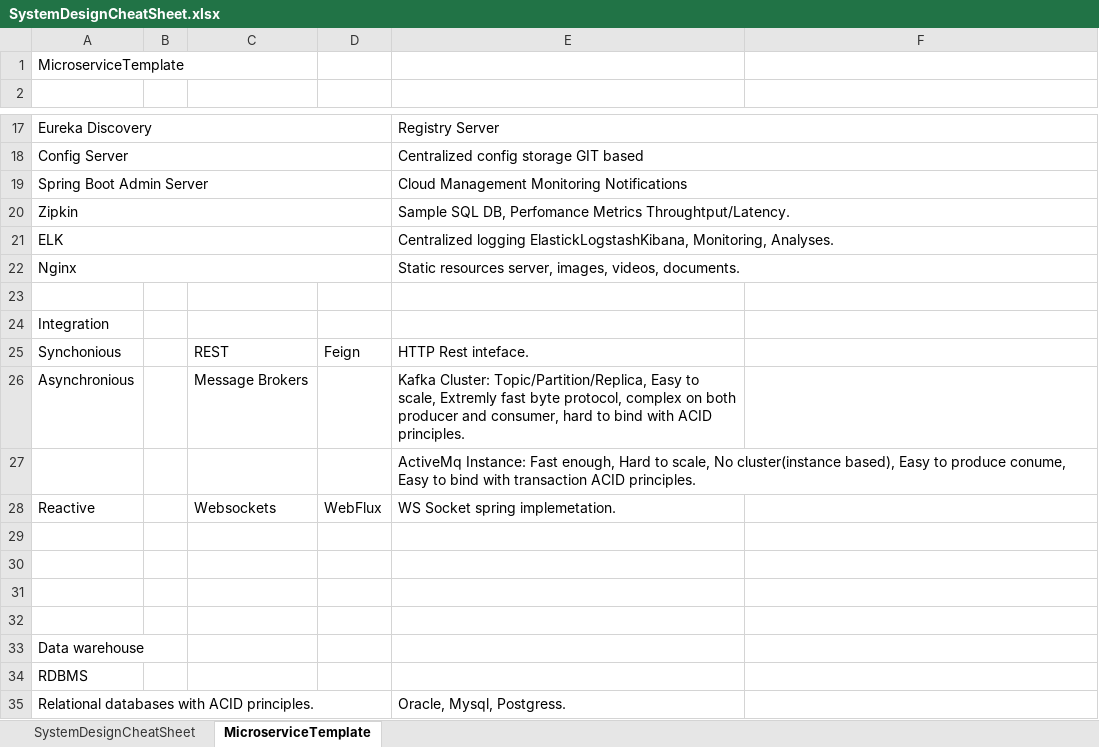
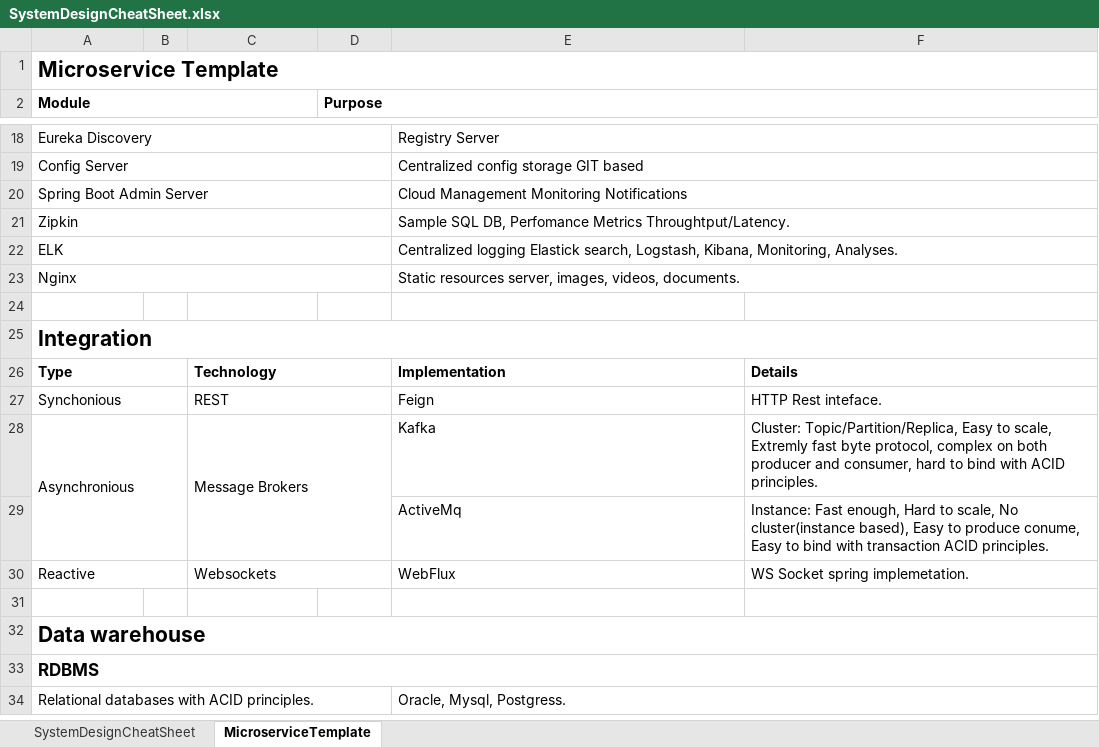
Before and after one commit to gsaukov/java-machine, an Excel workbook: misc/src/main/resources/systemdesign/SystemDesignCheatSheet.xlsx, sheet MicroserviceTemplate, drawn as a sheet; only a part is shown, gaps mark what is left out; values as stored, in another font and other column widths than the file's, no borders; removed rows and columns are numbered as before the commit, all else as after; the diff covers the shown part only; the diff names each change by its address in the sheet, - before the commit and + after, or states it on an @@ line.

```diff
--- a/misc/src/main/resources/systemdesign/SystemDesignCheatSheet.xlsx (sheet MicroserviceTemplate)
+++ b/misc/src/main/resources/systemdesign/SystemDesignCheatSheet.xlsx (sheet MicroserviceTemplate)
-A1 (Module): MicroserviceTemplate
+A1 (Module): Microservice Template
-A1 bold: off
+A1 bold: on, text size: larger
+A1:F1 merged
-row 2: (empty)
+row 2: Module |  |  | Purpose
+A2:C2 merged
+D2:F2 merged
-E22: Centralized logging ElastickLogstashKibana, Monitoring, Analyses.
+E22: Centralized logging Elastick search, Logstash, Kibana, Monitoring, Analyses.
-A25 bold: off
+A25 bold: on, text size: larger
+A25:F25 merged
+row 26: Type |  | Technology |  | Implementation | Details
+A27:B27 merged
+C27:D27 merged
-D27 (Purpose): Feign
+D27 (Purpose): (empty)
-E27: HTTP Rest inteface.
+E27: Feign
-F27: (empty)
+F27: HTTP Rest inteface.
+A28:B29 merged
+C28:D29 merged
-E28: Kafka Cluster: Topic/Partition/Replica, Easy to scale, Extremly fast byte protocol, complex on both producer and consumer, hard to bind with ACID principles.
+E28: Kafka
-F28: (empty)
+F28: Cluster: Topic/Partition/Replica, Easy to scale, Extremly fast byte protocol, complex on both producer and consumer, hard to bind with ACID principles.
-row 27:  |  |  |  | ActiveMq Instance: Fast enough, Hard to scale, No cluster(instance based), Easy to produce conume, Easy to bind with transaction ACID principles.
+row 29:  |  |  |  | ActiveMq | Instance: Fast enough, Hard to scale, No cluster(instance based), Easy to produce conume, Easy to bind with transaction ACID principles.
+A30:B30 merged
+C30:D30 merged
-D30 (Purpose): WebFlux
+D30 (Purpose): (empty)
-E30: WS Socket spring implemetation.
+E30: WebFlux
-F30: (empty)
+F30: WS Socket spring implemetation.
-row 29: (empty)
-row 30: (empty)
-row 31: (empty)
-A32:A33 bold: off
+A32:A33 bold: on, text size: larger
+A32:F32 merged
+A33:F33 merged
+A34:D34 merged
+E34:F34 merged
```
Also changed, not shown: 2 added rows, 15 edited cells, cell formats and merged cells elsewhere in this sheet, sheet SystemDesignCheatSheet, charts or pictures.
